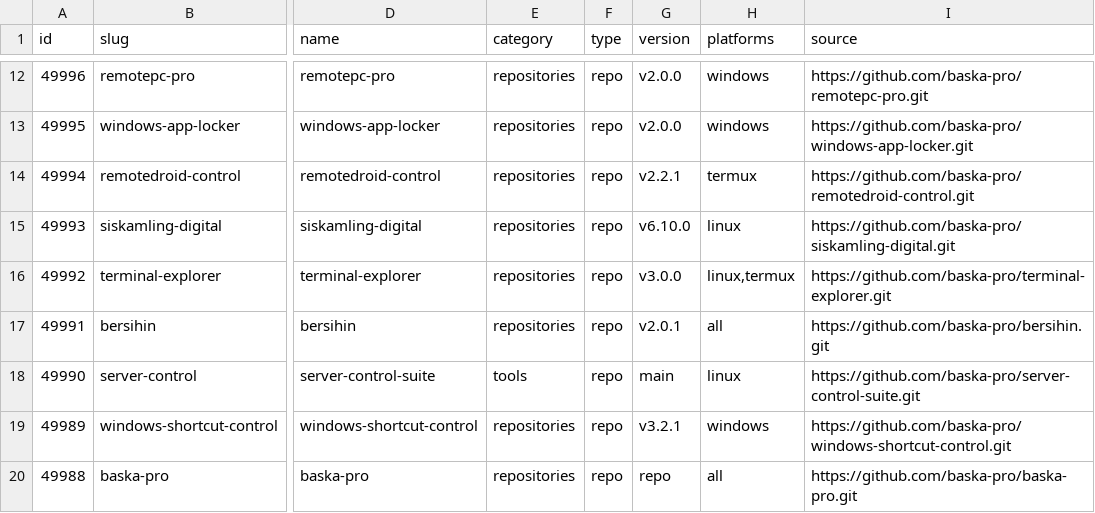
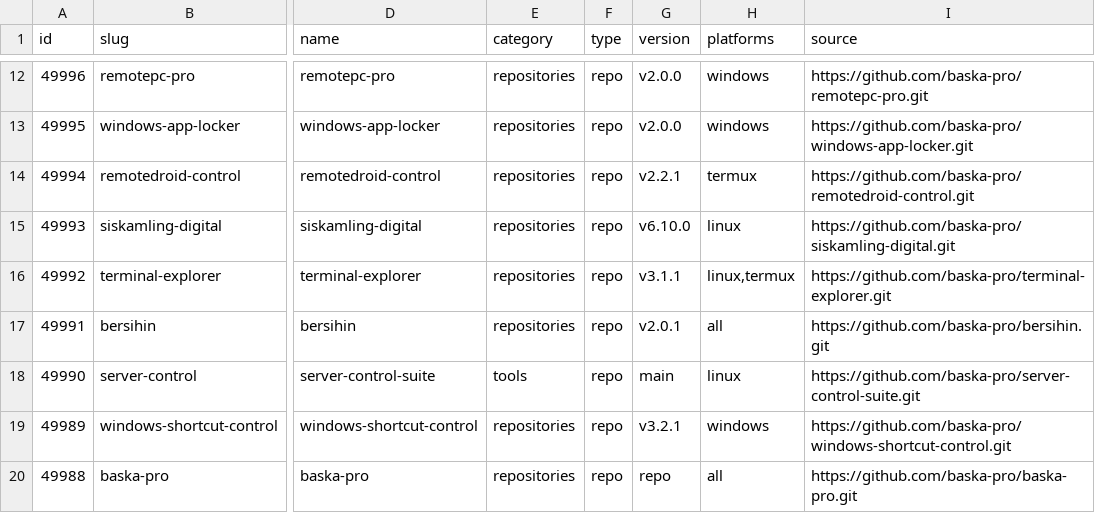
Before and after one commit to baska-pro/baska-hub, a TSV file: registry/packages.tsv, drawn as a sheet; only a part is shown, gaps mark what is left out; the diff names each change by its address in the sheet, - before the commit and + after, or states it on an @@ line.

```diff
--- a/registry/packages.tsv
+++ b/registry/packages.tsv
-G16 (version): v3.0.0
+G16 (version): v3.1.1
```
Also changed, not shown: 2 other files.
